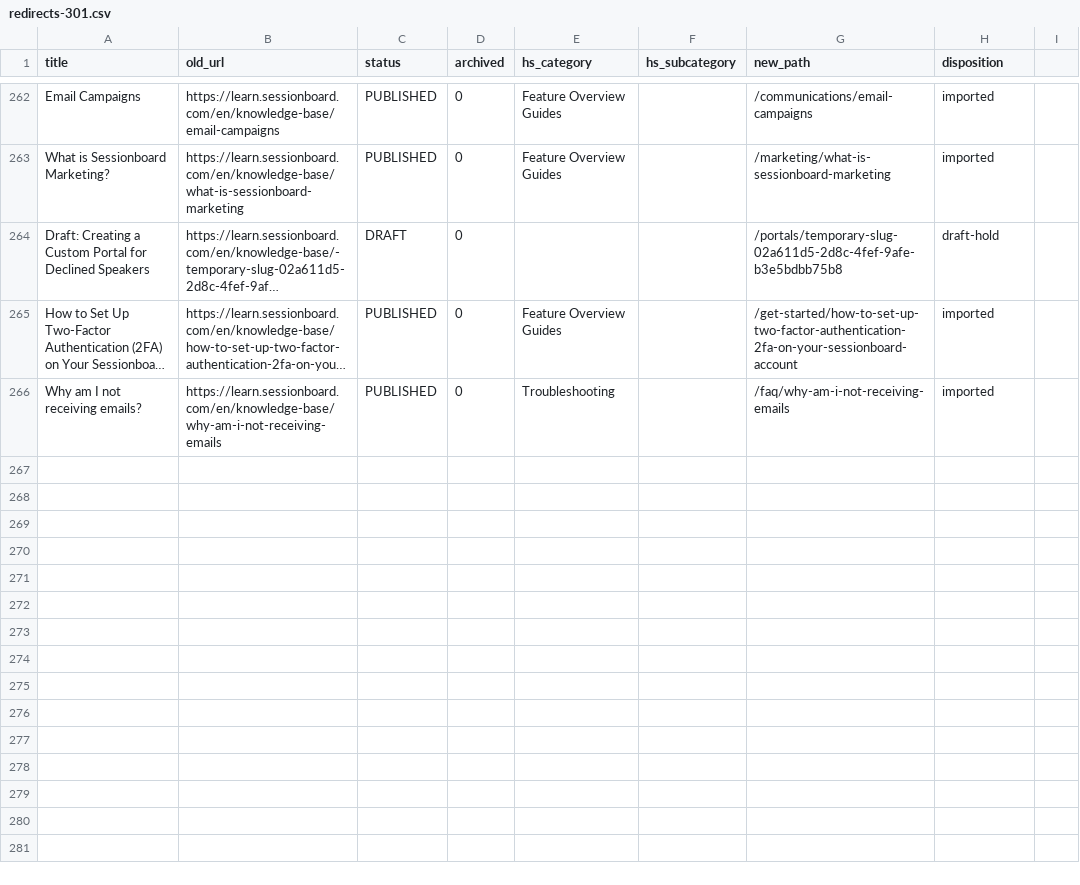
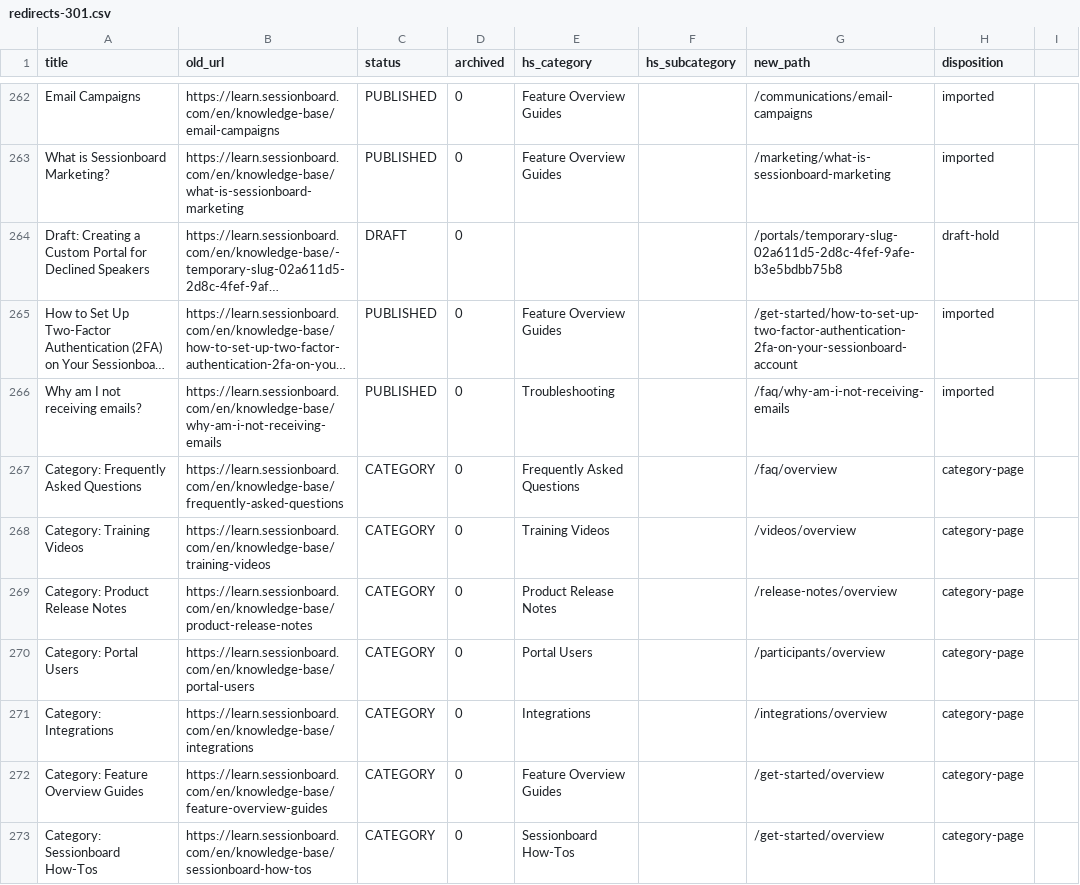
Before and after one commit to lennd/sessionboard-docs, a CSV file: redirects-301.csv, drawn as a sheet; only a part is shown, gaps mark what is left out; long unchanged cells end in …; the diff covers the shown part only; the diff names each change by its address in the sheet, - before the commit and + after, or states it on an @@ line.

```diff
--- a/redirects-301.csv
+++ b/redirects-301.csv
+row 267: Category: Frequently Asked Questions | https://learn.sessionboard.com/en/knowledge-base/frequently-asked-questions | CATEGORY | 0 | Frequently Asked Questions |  | /faq/overview | category-page
+row 268: Category: Training Videos | https://learn.sessionboard.com/en/knowledge-base/training-videos | CATEGORY | 0 | Training Videos |  | /videos/overview | category-page
+row 269: Category: Product Release Notes | https://learn.sessionboard.com/en/knowledge-base/product-release-notes | CATEGORY | 0 | Product Release Notes |  | /release-notes/overview | category-page
+row 270: Category: Portal Users | https://learn.sessionboard.com/en/knowledge-base/portal-users | CATEGORY | 0 | Portal Users |  | /participants/overview | category-page
+row 271: Category: Integrations | https://learn.sessionboard.com/en/knowledge-base/integrations | CATEGORY | 0 | Integrations |  | /integrations/overview | category-page
+row 272: Category: Feature Overview Guides | https://learn.sessionboard.com/en/knowledge-base/feature-overview-guides | CATEGORY | 0 | Feature Overview Guides |  | /get-started/overview | category-page
+row 273: Category: Sessionboard How-Tos | https://learn.sessionboard.com/en/knowledge-base/sessionboard-how-tos | CATEGORY | 0 | Sessionboard How-Tos |  | /get-started/overview | category-page
```
Also changed, not shown: 6 added rows and 66 edited cells elsewhere in this file, 13 other files.
